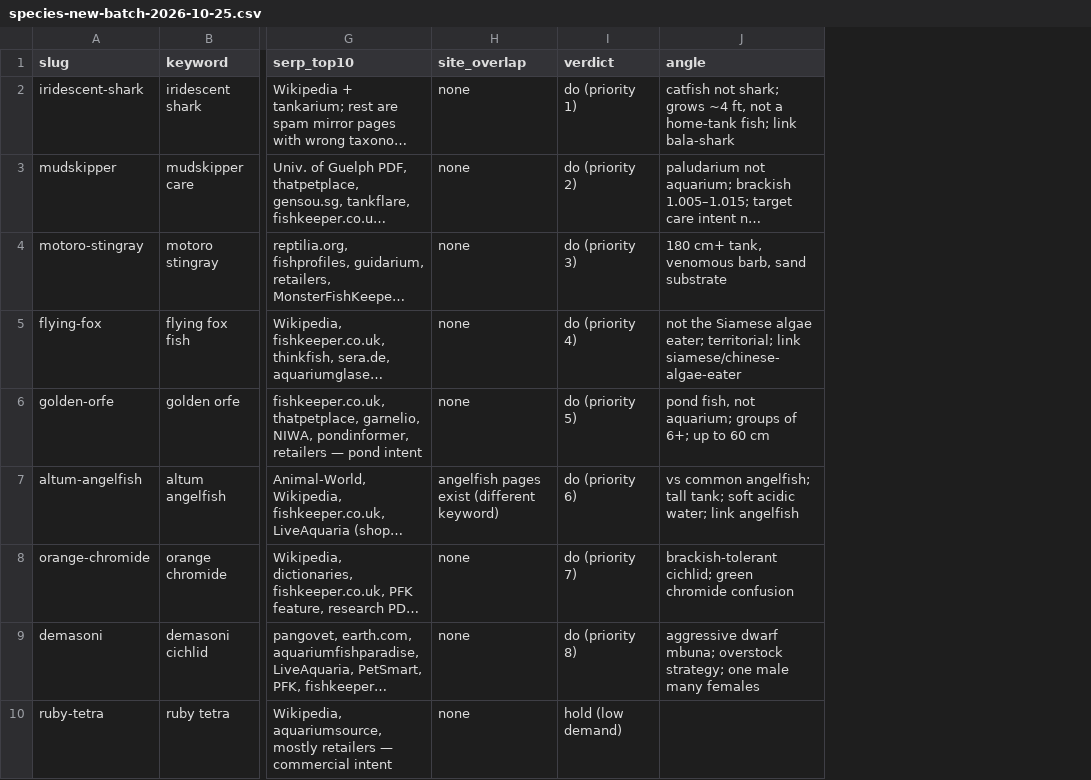
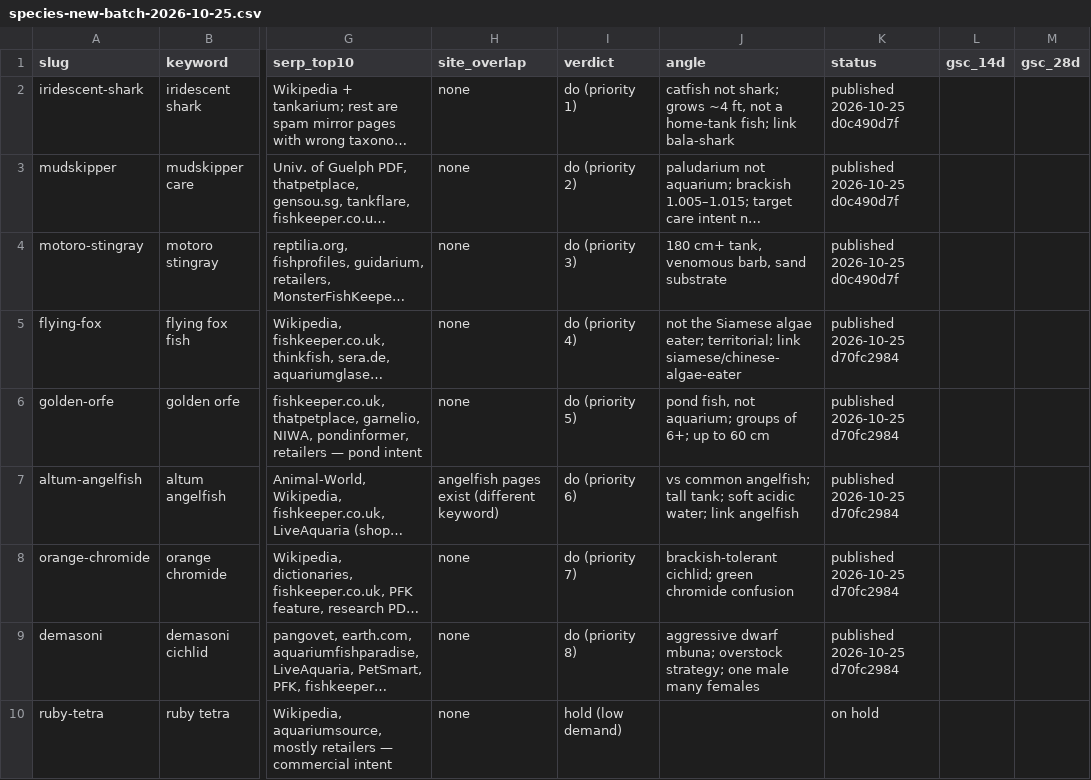
Before and after one commit to wxixuan118-ship-it/fishcareai-website, a CSV file: reports/species-new-batch-2026-10-25.csv, drawn as a sheet; only a part is shown, gaps mark what is left out; long unchanged cells end in …; the diff names each change by its address in the sheet, - before the commit and + after, or states it on an @@ line.

```diff
--- a/reports/species-new-batch-2026-10-25.csv
+++ b/reports/species-new-batch-2026-10-25.csv
+column K (status), rows 2-10: published 2026-10-25 d0c490d7f | published 2026-10-25 d0c490d7f | published 2026-10-25 d0c490d7f | published 2026-10-25 d70fc2984 | published 2026-10-25 d70fc2984 | published 2026-10-25 d70fc2984 | published 2026-10-25 d70fc2984 | published 2026-10-25 d70fc2984 | on hold
+column L (gsc_14d), empty
+column M (gsc_28d), empty
```
Also changed, not shown: 2 other files.
